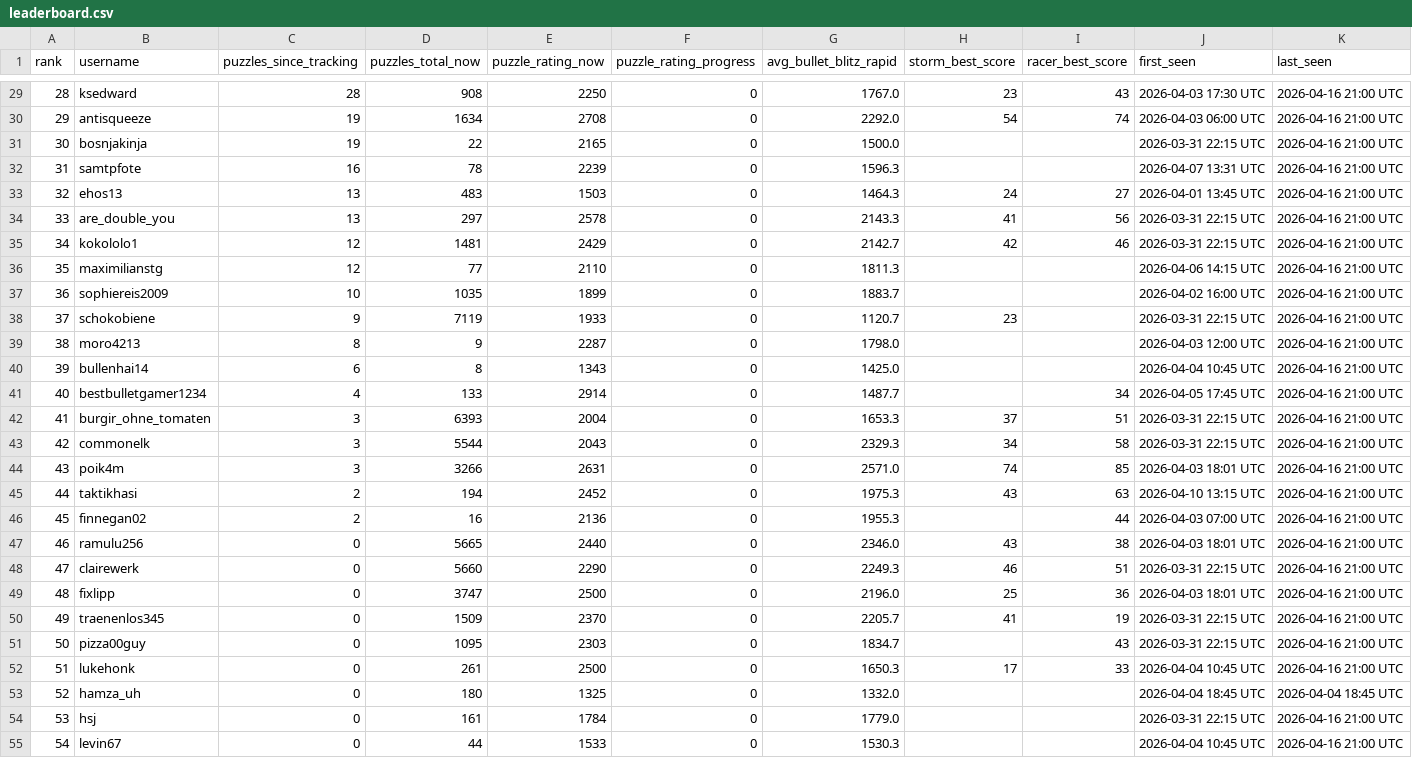
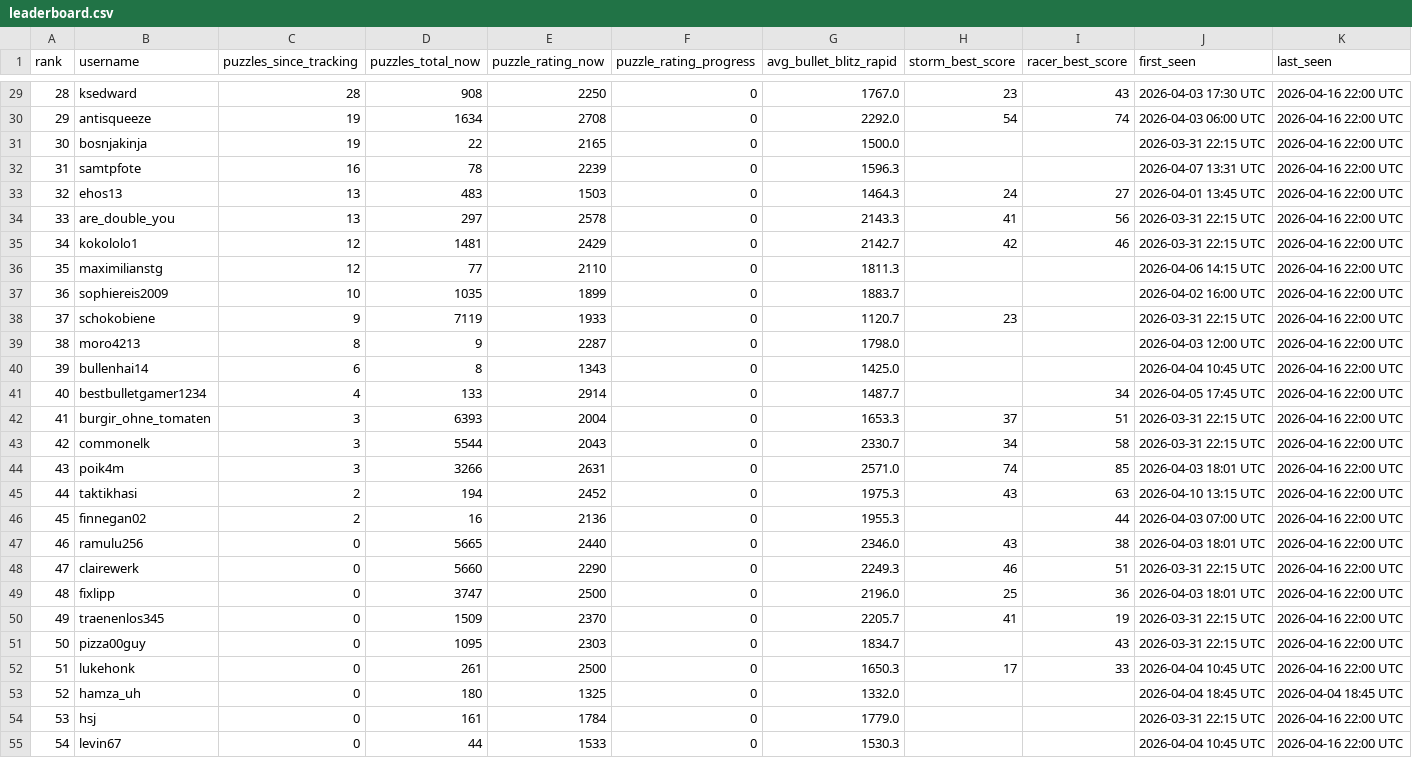
Before and after one commit to hsjAlex/TacticScramble, a CSV file: data/leaderboard.csv, drawn as a sheet; only a part is shown, gaps mark what is left out; the diff covers the shown part only.

```diff
--- a/data/leaderboard.csv
+++ b/data/leaderboard.csv
@@ -29,27 +29,27 @@ rank,username,puzzles_since_tracking,puzzles_total_now,puzzle_rating_now,puzzle_
-28,ksedward,28,908,2250,0,1767.0,23,43,2026-04-03 17:30 UTC,2026-04-16 21:00 UTC
-29,antisqueeze,19,1634,2708,0,2292.0,54,74,2026-04-03 06:00 UTC,2026-04-16 21:00 UTC
-30,bosnjakinja,19,22,2165,0,1500.0,,,2026-03-31 22:15 UTC,2026-04-16 21:00 UTC
-31,samtpfote,16,78,2239,0,1596.3,,,2026-04-07 13:31 UTC,2026-04-16 21:00 UTC
-32,ehos13,13,483,1503,0,1464.3,24,27,2026-04-01 13:45 UTC,2026-04-16 21:00 UTC
-33,are_double_you,13,297,2578,0,2143.3,41,56,2026-03-31 22:15 UTC,2026-04-16 21:00 UTC
-34,kokololo1,12,1481,2429,0,2142.7,42,46,2026-03-31 22:15 UTC,2026-04-16 21:00 UTC
-35,maximilianstg,12,77,2110,0,1811.3,,,2026-04-06 14:15 UTC,2026-04-16 21:00 UTC
-36,sophiereis2009,10,1035,1899,0,1883.7,,,2026-04-02 16:00 UTC,2026-04-16 21:00 UTC
-37,schokobiene,9,7119,1933,0,1120.7,23,,2026-03-31 22:15 UTC,2026-04-16 21:00 UTC
-38,moro4213,8,9,2287,0,1798.0,,,2026-04-03 12:00 UTC,2026-04-16 21:00 UTC
-39,bullenhai14,6,8,1343,0,1425.0,,,2026-04-04 10:45 UTC,2026-04-16 21:00 UTC
-40,bestbulletgamer1234,4,133,2914,0,1487.7,,34,2026-04-05 17:45 UTC,2026-04-16 21:00 UTC
-41,burgir_ohne_tomaten,3,6393,2004,0,1653.3,37,51,2026-03-31 22:15 UTC,2026-04-16 21:00 UTC
-42,commonelk,3,5544,2043,0,2329.3,34,58,2026-03-31 22:15 UTC,2026-04-16 21:00 UTC
-43,poik4m,3,3266,2631,0,2571.0,74,85,2026-04-03 18:01 UTC,2026-04-16 21:00 UTC
-44,taktikhasi,2,194,2452,0,1975.3,43,63,2026-04-10 13:15 UTC,2026-04-16 21:00 UTC
-45,finnegan02,2,16,2136,0,1955.3,,44,2026-04-03 07:00 UTC,2026-04-16 21:00 UTC
-46,ramulu256,0,5665,2440,0,2346.0,43,38,2026-04-03 18:01 UTC,2026-04-16 21:00 UTC
-47,clairewerk,0,5660,2290,0,2249.3,46,51,2026-03-31 22:15 UTC,2026-04-16 21:00 UTC
-48,fixlipp,0,3747,2500,0,2196.0,25,36,2026-04-03 18:01 UTC,2026-04-16 21:00 UTC
-49,traenenlos345,0,1509,2370,0,2205.7,41,19,2026-03-31 22:15 UTC,2026-04-16 21:00 UTC
-50,pizza00guy,0,1095,2303,0,1834.7,,43,2026-03-31 22:15 UTC,2026-04-16 21:00 UTC
-51,lukehonk,0,261,2500,0,1650.3,17,33,2026-04-04 10:45 UTC,2026-04-16 21:00 UTC
+28,ksedward,28,908,2250,0,1767.0,23,43,2026-04-03 17:30 UTC,2026-04-16 22:00 UTC
+29,antisqueeze,19,1634,2708,0,2292.0,54,74,2026-04-03 06:00 UTC,2026-04-16 22:00 UTC
+30,bosnjakinja,19,22,2165,0,1500.0,,,2026-03-31 22:15 UTC,2026-04-16 22:00 UTC
+31,samtpfote,16,78,2239,0,1596.3,,,2026-04-07 13:31 UTC,2026-04-16 22:00 UTC
+32,ehos13,13,483,1503,0,1464.3,24,27,2026-04-01 13:45 UTC,2026-04-16 22:00 UTC
+33,are_double_you,13,297,2578,0,2143.3,41,56,2026-03-31 22:15 UTC,2026-04-16 22:00 UTC
+34,kokololo1,12,1481,2429,0,2142.7,42,46,2026-03-31 22:15 UTC,2026-04-16 22:00 UTC
+35,maximilianstg,12,77,2110,0,1811.3,,,2026-04-06 14:15 UTC,2026-04-16 22:00 UTC
+36,sophiereis2009,10,1035,1899,0,1883.7,,,2026-04-02 16:00 UTC,2026-04-16 22:00 UTC
+37,schokobiene,9,7119,1933,0,1120.7,23,,2026-03-31 22:15 UTC,2026-04-16 22:00 UTC
+38,moro4213,8,9,2287,0,1798.0,,,2026-04-03 12:00 UTC,2026-04-16 22:00 UTC
+39,bullenhai14,6,8,1343,0,1425.0,,,2026-04-04 10:45 UTC,2026-04-16 22:00 UTC
+40,bestbulletgamer1234,4,133,2914,0,1487.7,,34,2026-04-05 17:45 UTC,2026-04-16 22:00 UTC
+41,burgir_ohne_tomaten,3,6393,2004,0,1653.3,37,51,2026-03-31 22:15 UTC,2026-04-16 22:00 UTC
+42,commonelk,3,5544,2043,0,2330.7,34,58,2026-03-31 22:15 UTC,2026-04-16 22:00 UTC
+43,poik4m,3,3266,2631,0,2571.0,74,85,2026-04-03 18:01 UTC,2026-04-16 22:00 UTC
+44,taktikhasi,2,194,2452,0,1975.3,43,63,2026-04-10 13:15 UTC,2026-04-16 22:00 UTC
+45,finnegan02,2,16,2136,0,1955.3,,44,2026-04-03 07:00 UTC,2026-04-16 22:00 UTC
+46,ramulu256,0,5665,2440,0,2346.0,43,38,2026-04-03 18:01 UTC,2026-04-16 22:00 UTC
+47,clairewerk,0,5660,2290,0,2249.3,46,51,2026-03-31 22:15 UTC,2026-04-16 22:00 UTC
+48,fixlipp,0,3747,2500,0,2196.0,25,36,2026-04-03 18:01 UTC,2026-04-16 22:00 UTC
+49,traenenlos345,0,1509,2370,0,2205.7,41,19,2026-03-31 22:15 UTC,2026-04-16 22:00 UTC
+50,pizza00guy,0,1095,2303,0,1834.7,,43,2026-03-31 22:15 UTC,2026-04-16 22:00 UTC
+51,lukehonk,0,261,2500,0,1650.3,17,33,2026-04-04 10:45 UTC,2026-04-16 22:00 UTC
 52,hamza_uh,0,180,1325,0,1332.0,,,2026-04-04 18:45 UTC,2026-04-04 18:45 UTC
-53,hsj,0,161,1784,0,1779.0,,,2026-03-31 22:15 UTC,2026-04-16 21:00 UTC
-54,levin67,0,44,1533,0,1530.3,,,2026-04-04 10:45 UTC,2026-04-16 21:00 UTC
+53,hsj,0,161,1784,0,1779.0,,,2026-03-31 22:15 UTC,2026-04-16 22:00 UTC
+54,levin67,0,44,1533,0,1530.3,,,2026-04-04 10:45 UTC,2026-04-16 22:00 UTC
```
Also changed, not shown: 31 edited cells elsewhere in this file, 1 other file.
